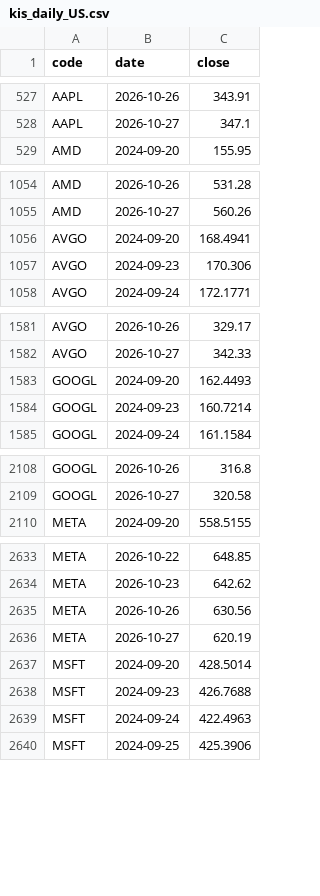
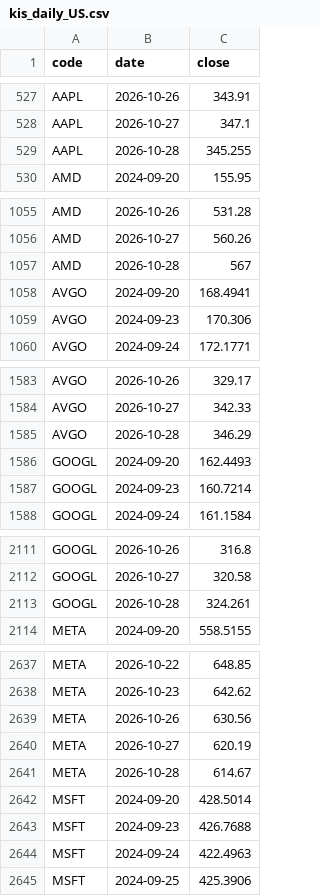
Before and after one commit to jongkwon82-source/jjeom1pro-prices, a CSV file: data/kis_daily_US.csv, drawn as a sheet; only a part is shown, gaps mark what is left out; the diff covers the shown part only.

```diff
--- a/data/kis_daily_US.csv
+++ b/data/kis_daily_US.csv
@@ -528,2 +528,3 @@ AAPL,2026-10-26,343.91
 AAPL,2026-10-27,347.1
+AAPL,2026-10-28,345.255
 AMD,2024-09-20,155.95
@@ -1055,2 +1056,3 @@ AMD,2026-10-26,531.28
 AMD,2026-10-27,560.26
+AMD,2026-10-28,567
 AVGO,2024-09-20,168.4941
@@ -1582,2 +1584,3 @@ AVGO,2026-10-26,329.17
 AVGO,2026-10-27,342.33
+AVGO,2026-10-28,346.29
 GOOGL,2024-09-20,162.4493
@@ -2109,2 +2112,3 @@ GOOGL,2026-10-26,316.8
 GOOGL,2026-10-27,320.58
+GOOGL,2026-10-28,324.261
 META,2024-09-20,558.5155
@@ -2636,2 +2640,3 @@ META,2026-10-26,630.56
 META,2026-10-27,620.19
+META,2026-10-28,614.67
 MSFT,2024-09-20,428.5014
```
Also changed, not shown: 8 added rows elsewhere in this file, data/kis_daily_KR.csv.
